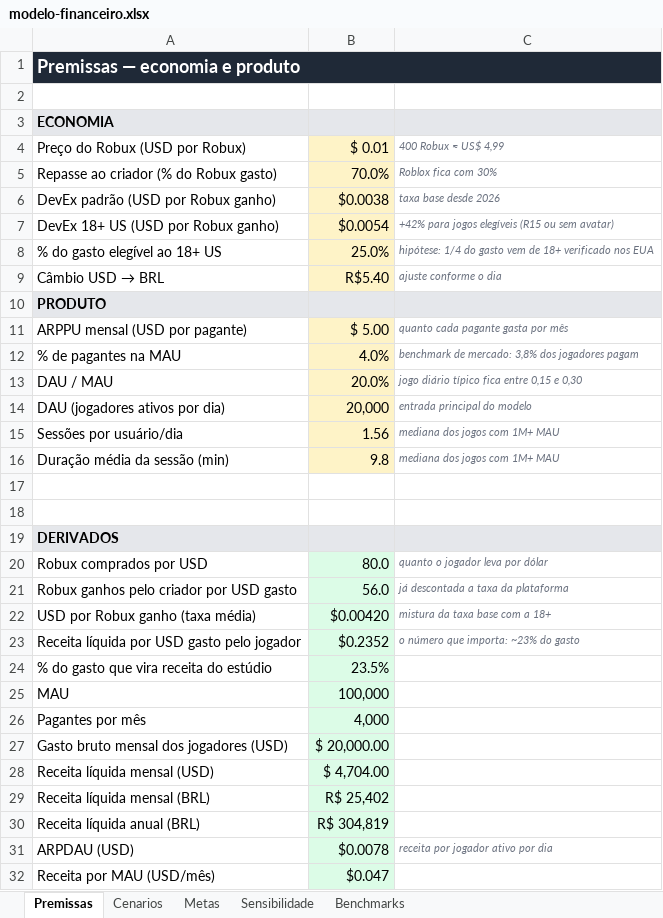
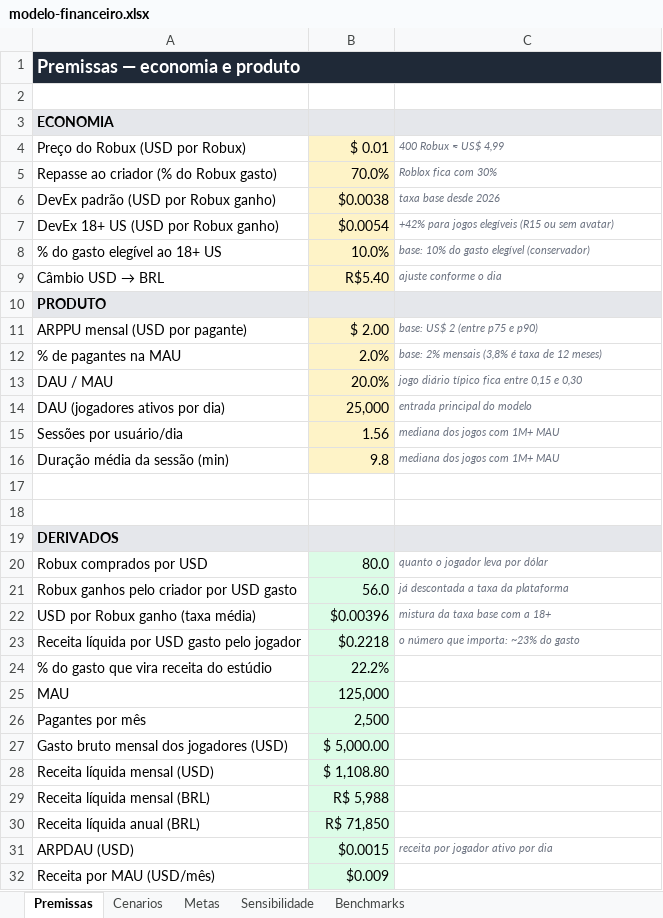
Before and after one commit to eudespatricio/jogo-roblox, an Excel workbook: docs/modelo-financeiro.xlsx, sheet Premissas, drawn as a sheet; values as stored, in another font and other column widths than the file's, no borders; the diff names each change by its address in the sheet, - before the commit and + after, or states it on an @@ line.

```diff
--- a/docs/modelo-financeiro.xlsx (sheet Premissas)
+++ b/docs/modelo-financeiro.xlsx (sheet Premissas)
-B8: 25.0%
+B8: 10.0%
-C8: hipótese: 1/4 do gasto vem de 18+ verificado nos EUA
+C8: base: 10% do gasto elegível (conservador)
-B11: $ 5.00
+B11: $ 2.00
-C11: quanto cada pagante gasta por mês
+C11: base: US$ 2 (entre p75 e p90)
-B12: 4.0%
+B12: 2.0%
-C12: benchmark de mercado: 3,8% dos jogadores pagam
+C12: base: 2% mensais (3,8% é taxa de 12 meses)
-B14: 20,000
+B14: 25,000
-B22: $0.00420
+B22: $0.00396
-B23: $0.2352
+B23: $0.2218
-B24: 23.5%
+B24: 22.2%
-B25: 100,000
+B25: 125,000
-B26: 4,000
+B26: 2,500
-B27: $ 20,000.00
+B27: $ 5,000.00
-B28: $ 4,704.00
+B28: $ 1,108.80
-B29: R$ 25,402
+B29: R$ 5,988
-B30: R$ 304,819
+B30: R$ 71,850
-B31: $0.0078
+B31: $0.0015
-B32: $0.047
+B32: $0.009
```
Also changed, not shown: sheet Sensibilidade, sheet Metas, sheet Cenarios, 16 other files.
